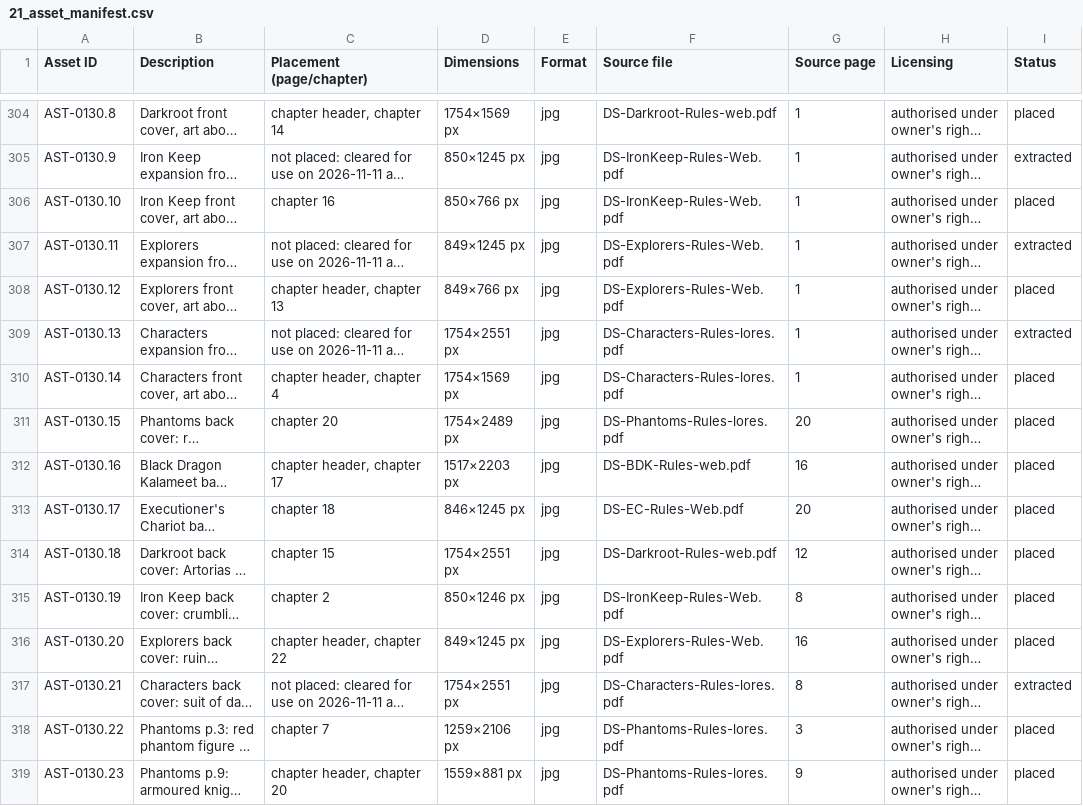
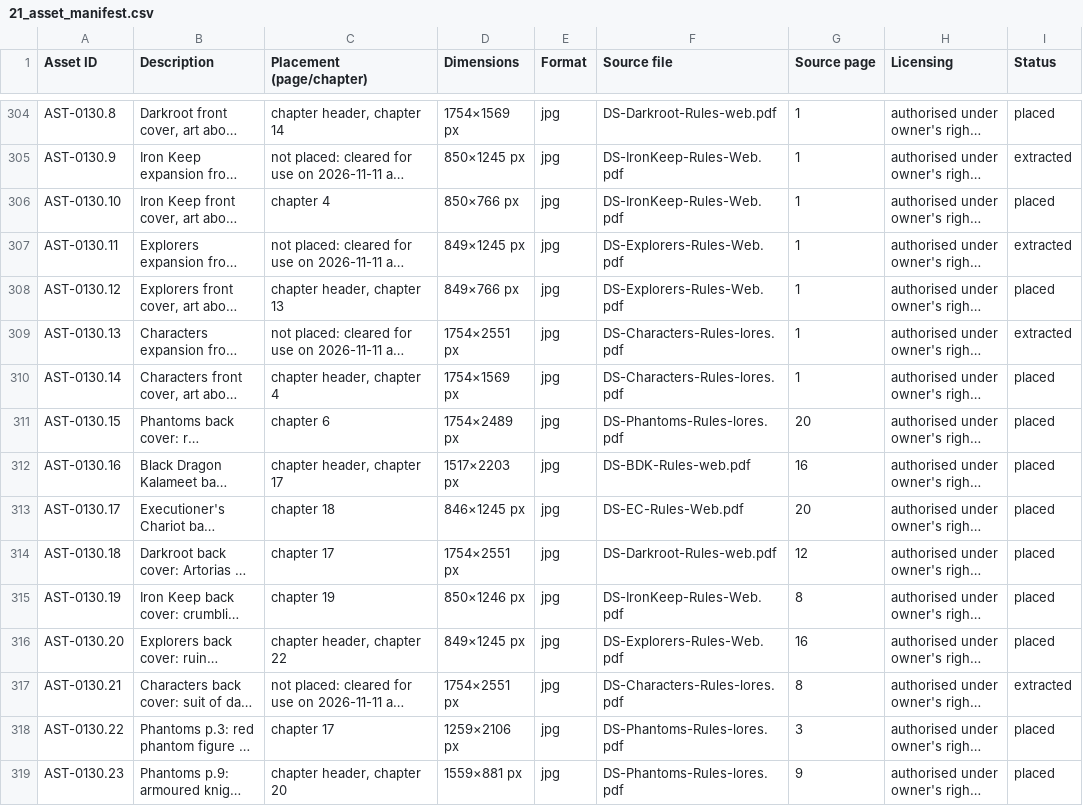
Before and after one commit to xjordont/DSTBG2E, a CSV file: 21_asset_manifest.csv, drawn as a sheet; only a part is shown, gaps mark what is left out; long unchanged cells end in …; the diff covers the shown part only; the diff names each change by its address in the sheet, - before the commit and + after, or states it on an @@ line.

```diff
--- a/21_asset_manifest.csv
+++ b/21_asset_manifest.csv
-C306 (Placement (page/chapter)): chapter 16
+C306 (Placement (page/chapter)): chapter 4
-C311 (Placement (page/chapter)): chapter 20
+C311 (Placement (page/chapter)): chapter 6
-C314 (Placement (page/chapter)): chapter 15
+C314 (Placement (page/chapter)): chapter 17
-C315 (Placement (page/chapter)): chapter 2
+C315 (Placement (page/chapter)): chapter 19
-C318 (Placement (page/chapter)): chapter 7
+C318 (Placement (page/chapter)): chapter 17
```
Also changed, not shown: 145 edited cells elsewhere in this file, 24 other files.
